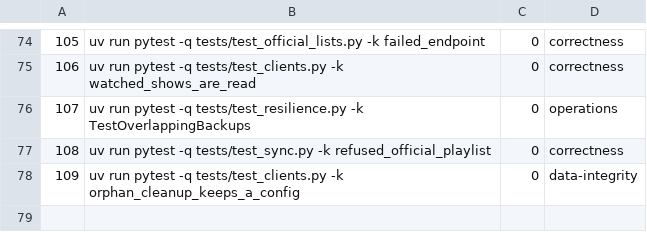
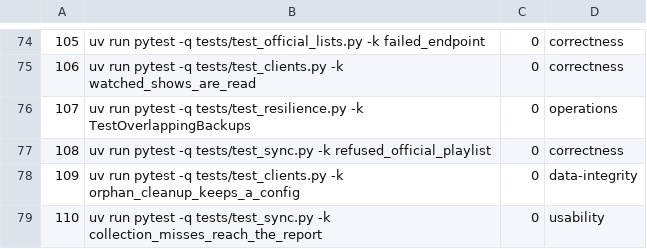
Before and after one commit to SwordfishTrumpet/traktor, a TSV file: .pipeline/verify.tsv, drawn as a sheet; only a part is shown, gaps mark what is left out.

Commit message:
Write the missing report after every section that can add a miss (#110)
The report was written before the collection and watchlist syncs, so their
unmatched items never appeared in missing.txt, and a run whose only misses
came from those sections deleted the report as if nothing were missing.

```diff
--- a/.pipeline/verify.tsv
+++ b/.pipeline/verify.tsv
@@ -78 +78,2 @@
 109	uv run pytest -q tests/test_clients.py -k orphan_cleanup_keeps_a_config	0	data-integrity
+110	uv run pytest -q tests/test_sync.py -k collection_misses_reach_the_report	0	usability
```
Also changed, not shown: 2 other files.
